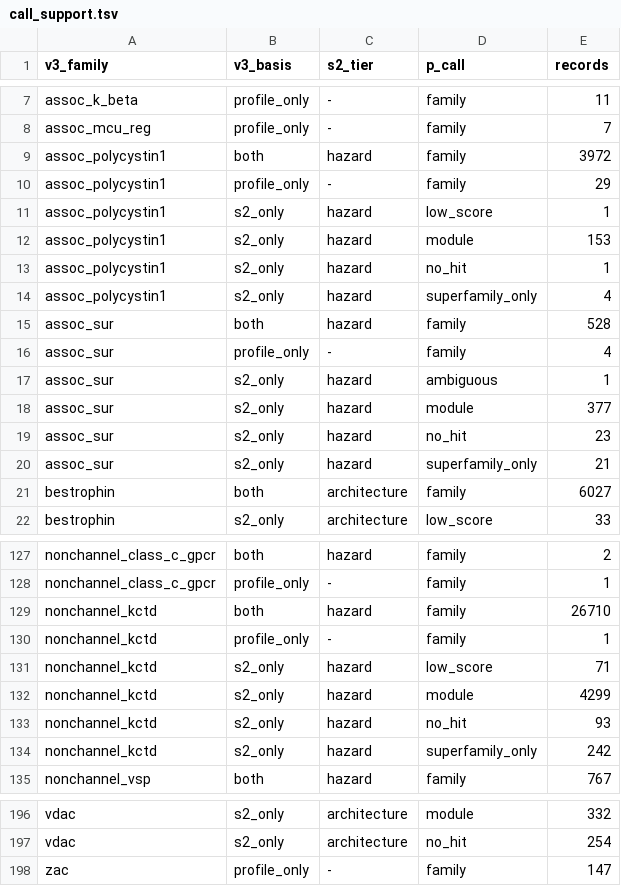
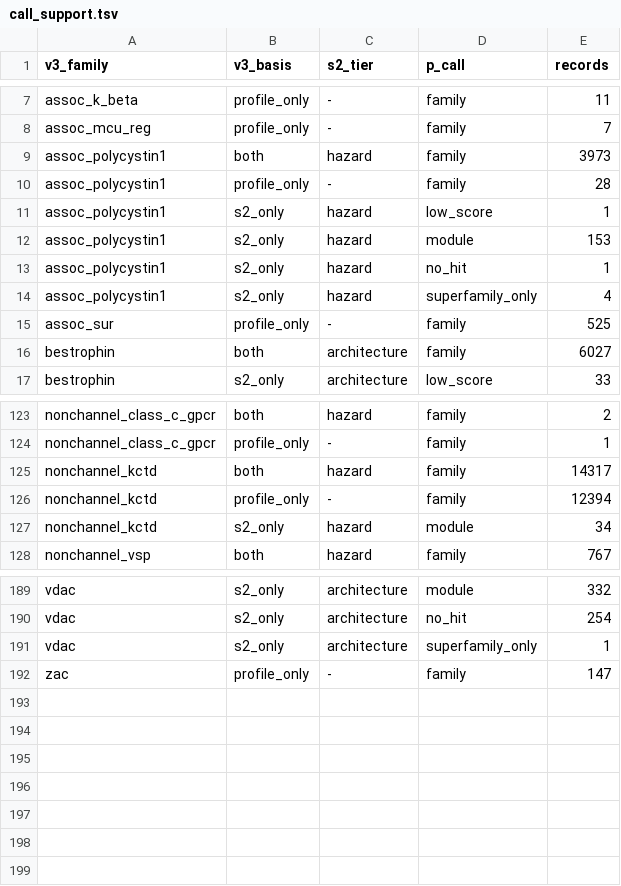
Before and after one commit to gddickinson/ion_channel_genes, a TSV file: results/census_v3/call_support.tsv, drawn as a sheet; only a part is shown, gaps mark what is left out; the diff covers the shown part only.

```diff
--- a/results/census_v3/call_support.tsv
+++ b/results/census_v3/call_support.tsv
@@ -8,4 +8,4 @@ assoc_k_beta	profile_only	-	family	11
 assoc_mcu_reg	profile_only	-	family	7
-assoc_polycystin1	both	hazard	family	3972
-assoc_polycystin1	profile_only	-	family	29
+assoc_polycystin1	both	hazard	family	3973
+assoc_polycystin1	profile_only	-	family	28
 assoc_polycystin1	s2_only	hazard	low_score	1
@@ -14,8 +14,3 @@ assoc_polycystin1	s2_only	hazard	no_hit	1
 assoc_polycystin1	s2_only	hazard	superfamily_only	4
-assoc_sur	both	hazard	family	528
-assoc_sur	profile_only	-	family	4
-assoc_sur	s2_only	hazard	ambiguous	1
-assoc_sur	s2_only	hazard	module	377
-assoc_sur	s2_only	hazard	no_hit	23
-assoc_sur	s2_only	hazard	superfamily_only	21
+assoc_sur	profile_only	-	family	525
 bestrophin	both	architecture	family	6027
@@ -128,8 +124,5 @@ nonchannel_class_c_gpcr	both	hazard	family	2
 nonchannel_class_c_gpcr	profile_only	-	family	1
-nonchannel_kctd	both	hazard	family	26710
-nonchannel_kctd	profile_only	-	family	1
-nonchannel_kctd	s2_only	hazard	low_score	71
-nonchannel_kctd	s2_only	hazard	module	4299
-nonchannel_kctd	s2_only	hazard	no_hit	93
-nonchannel_kctd	s2_only	hazard	superfamily_only	242
+nonchannel_kctd	both	hazard	family	14317
+nonchannel_kctd	profile_only	-	family	12394
+nonchannel_kctd	s2_only	hazard	module	34
 nonchannel_vsp	both	hazard	family	767
@@ -197,2 +190,3 @@ vdac	s2_only	architecture	module	332
 vdac	s2_only	architecture	no_hit	254
+vdac	s2_only	architecture	superfamily_only	1
 zac	profile_only	-	family	147
```
Also changed, not shown: 1 added row and 10 edited cells elsewhere in this file, results/benchmark_controls/hazards.tsv, results/census_v2/census_families.tsv, 45 other files.
